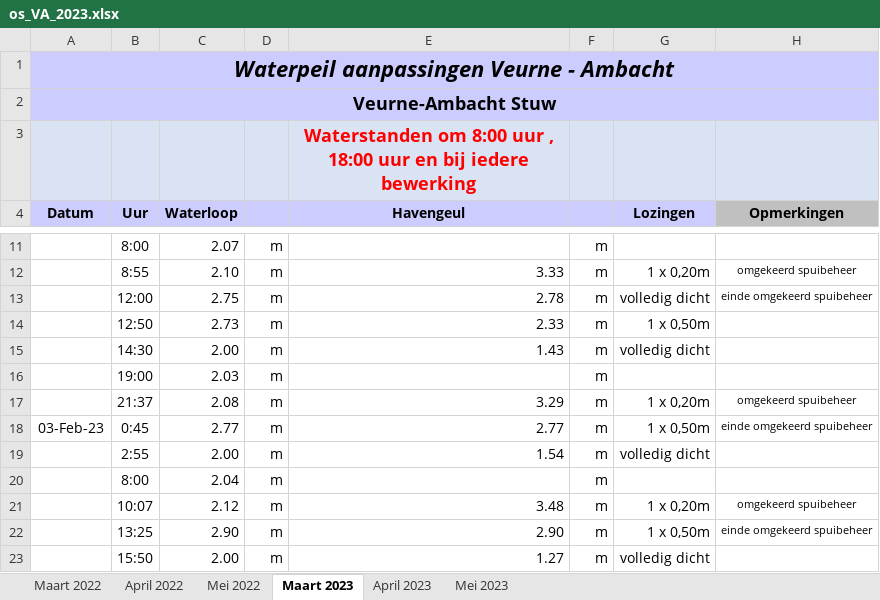
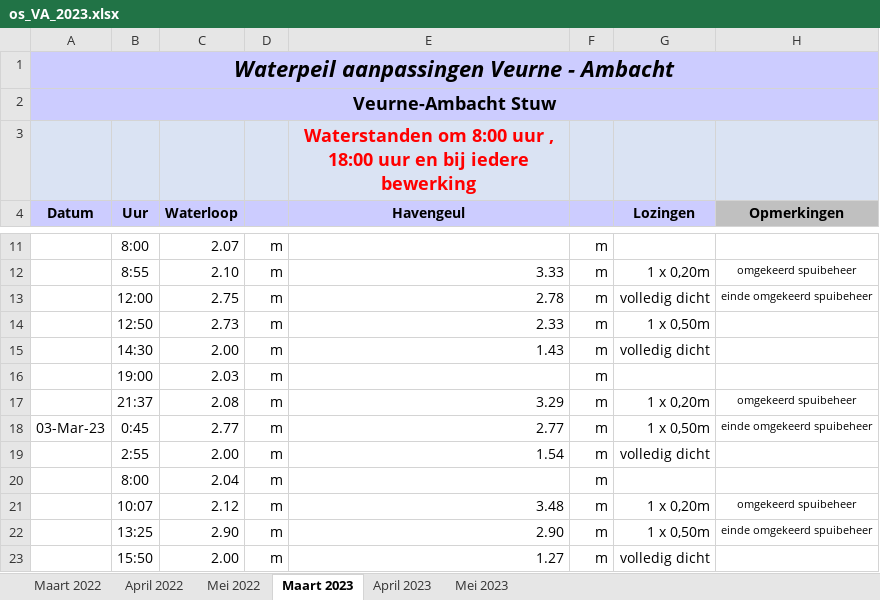
Before and after one commit to inbo/aangepast-spuibeheer, an Excel workbook: data/spuibeheer/extern/verwerkt_in_excel/os_VA_2023.xlsx, sheet Maart 2023, drawn as a sheet; only a part is shown, gaps mark what is left out; values as stored, in another font and other column widths than the file's, no borders; the diff names each change by its address in the sheet, - before the commit and + after, or states it on an @@ line.

Commit message:
in sheet march 2023 there was a february date that should have been a march date: changed 3 feb to 3 march

```diff
--- a/data/spuibeheer/extern/verwerkt_in_excel/os_VA_2023.xlsx (sheet Maart 2023)
+++ b/data/spuibeheer/extern/verwerkt_in_excel/os_VA_2023.xlsx (sheet Maart 2023)
-A18 (Datum): 03-Feb-23
+A18 (Datum): 03-Mar-23
```
